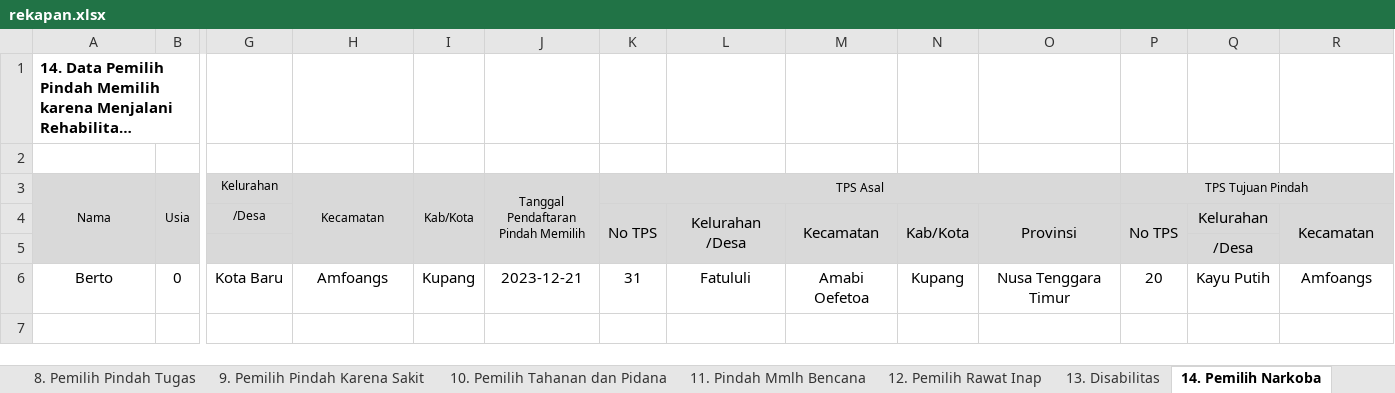
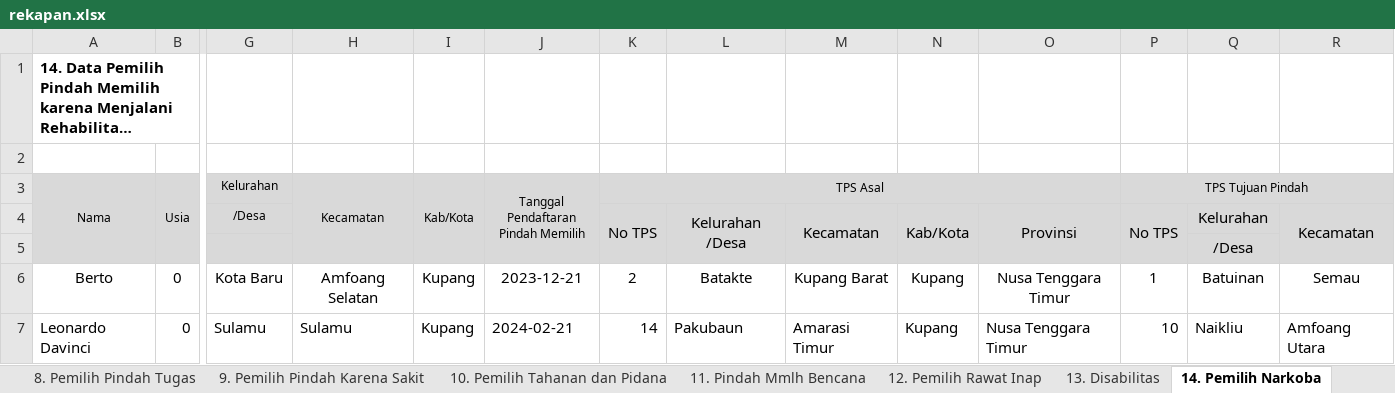
Before and after one commit to riothung/Rekap-App, an Excel workbook: rekapan.xlsx, sheet 14. Pemilih Narkoba, drawn as a sheet; only a part is shown, gaps mark what is left out; long unchanged cells end in …; values as stored, in another font and other column widths than the file's, no borders; rows hold the shown columns only; the diff names each change by its address in the sheet, - before the commit and + after, or states it on an @@ line.

```diff
--- a/rekapan.xlsx (sheet 14. Pemilih Narkoba)
+++ b/rekapan.xlsx (sheet 14. Pemilih Narkoba)
-H6 (Kecamatan): Amfoangs
+H6 (Kecamatan): Amfoang Selatan
-K6 (TPS Asal): 31
+K6 (TPS Asal): 2
-L6: Fatululi
+L6: Batakte
-M6: Amabi Oefetoa
+M6: Kupang Barat
-P6 (TPS Tujuan Pindah): 20
+P6 (TPS Tujuan Pindah): 1
-Q6: Kayu Putih
+Q6: Batuinan
-R6: Amfoangs
+R6: Semau
+row 7: Leonardo Davinci | 0 | Sulamu | Sulamu | Kupang | 2024-02-21 | 14 | Pakubaun | Amarasi Timur | Kupang | Nusa Tenggara Timur | 10 | Naikliu | Amfoang Utara
```
Also changed, not shown: sheet 7. Pemilih Khusus, sheet 17. Pemilih Kerja Di Luar, sheet 18. Pindah Memilih pasal 116, sheet 3. Jumlah DPTb Alsn Pndh Mmlih, sheet 2. Jumlah Pemilih Pindah, sheet 5. Pemilih Khusus, 4 more sheets, 10 other files.
